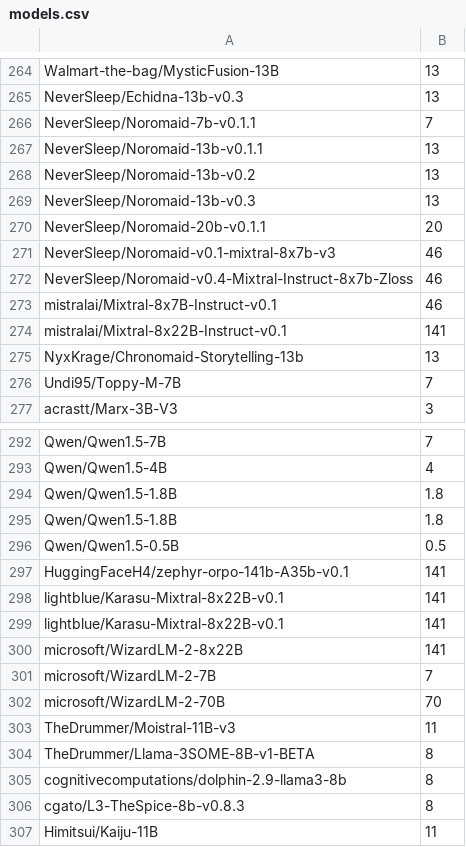
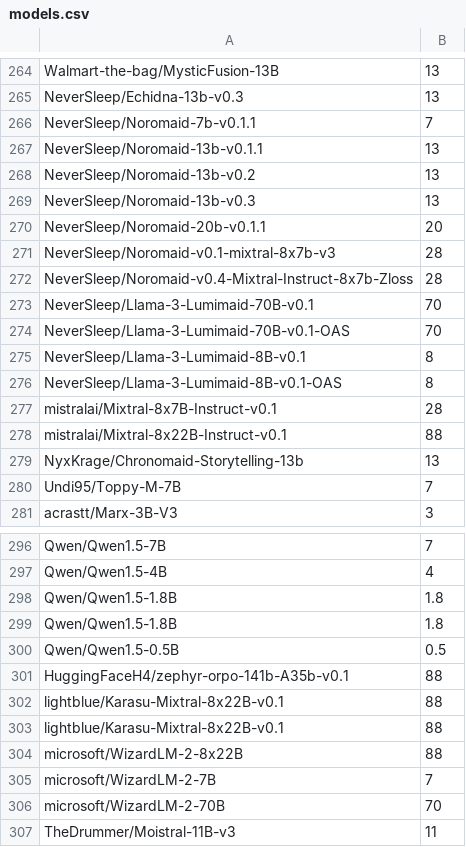
Before and after one commit to Haidra-Org/AI-Horde-text-model-reference, a CSV file: models.csv, drawn as a sheet; only a part is shown, gaps mark what is left out; the shorter side is filled out with more unchanged rows.

Commit message:
MoE Nerf & lumimaid

```diff
--- a/models.csv
+++ b/models.csv
@@ -270,6 +270,10 @@ NeverSleep/Noromaid-13b-v0.3,13
 NeverSleep/Noromaid-20b-v0.1.1,20
-NeverSleep/Noromaid-v0.1-mixtral-8x7b-v3,46
-NeverSleep/Noromaid-v0.4-Mixtral-Instruct-8x7b-Zloss,46
-mistralai/Mixtral-8x7B-Instruct-v0.1,46
-mistralai/Mixtral-8x22B-Instruct-v0.1,141
+NeverSleep/Noromaid-v0.1-mixtral-8x7b-v3,28
+NeverSleep/Noromaid-v0.4-Mixtral-Instruct-8x7b-Zloss,28
+NeverSleep/Llama-3-Lumimaid-70B-v0.1,70
+NeverSleep/Llama-3-Lumimaid-70B-v0.1-OAS,70
+NeverSleep/Llama-3-Lumimaid-8B-v0.1,8
+NeverSleep/Llama-3-Lumimaid-8B-v0.1-OAS,8
+mistralai/Mixtral-8x7B-Instruct-v0.1,28
+mistralai/Mixtral-8x22B-Instruct-v0.1,88
 NyxKrage/Chronomaid-Storytelling-13b,13
@@ -296,6 +300,6 @@ Qwen/Qwen1.5-1.8B,1.8
 Qwen/Qwen1.5-0.5B,0.5
-HuggingFaceH4/zephyr-orpo-141b-A35b-v0.1,141
-lightblue/Karasu-Mixtral-8x22B-v0.1,141
-lightblue/Karasu-Mixtral-8x22B-v0.1,141
-microsoft/WizardLM-2-8x22B,141
+HuggingFaceH4/zephyr-orpo-141b-A35b-v0.1,88
+lightblue/Karasu-Mixtral-8x22B-v0.1,88
+lightblue/Karasu-Mixtral-8x22B-v0.1,88
+microsoft/WizardLM-2-8x22B,88
 microsoft/WizardLM-2-7B,7
```
Also changed, not shown: 1 other file.
